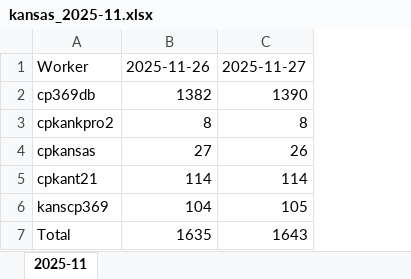
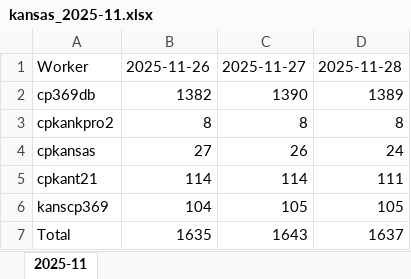
Before and after one commit to 360emedia/miner-report, an Excel workbook: kansas_2025-11.xlsx, sheet 2025-11, drawn as a sheet; values as stored, in another font and other column widths than the file's, no borders; the diff names each change by its address in the sheet, - before the commit and + after, or states it on an @@ line.

Commit message:
2025-11-28

```diff
--- a/kansas_2025-11.xlsx (sheet 2025-11)
+++ b/kansas_2025-11.xlsx (sheet 2025-11)
+column D, rows 1-7: 2025-11-28 | 1389 | 8 | 24 | 111 | 105 | 1637
```
